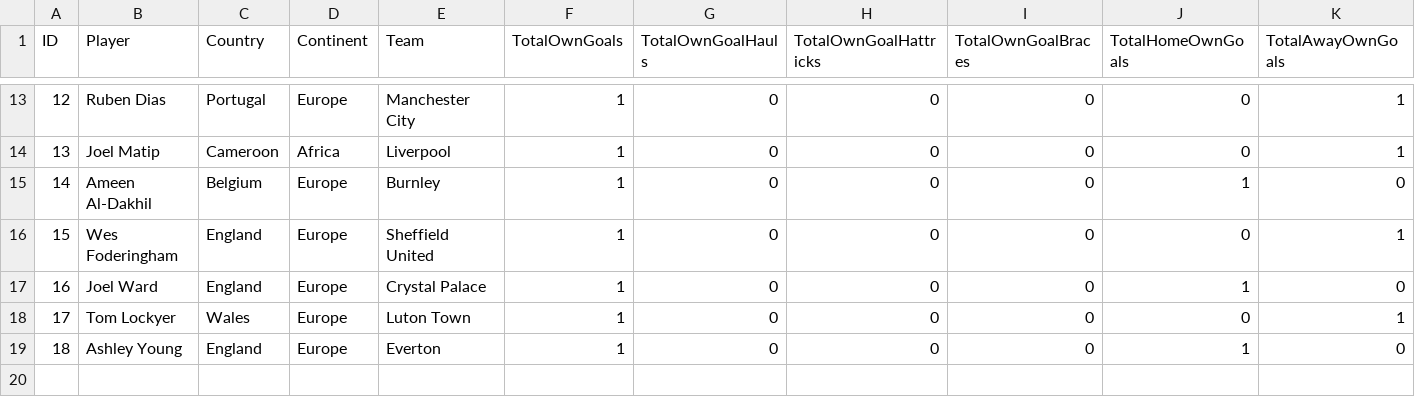
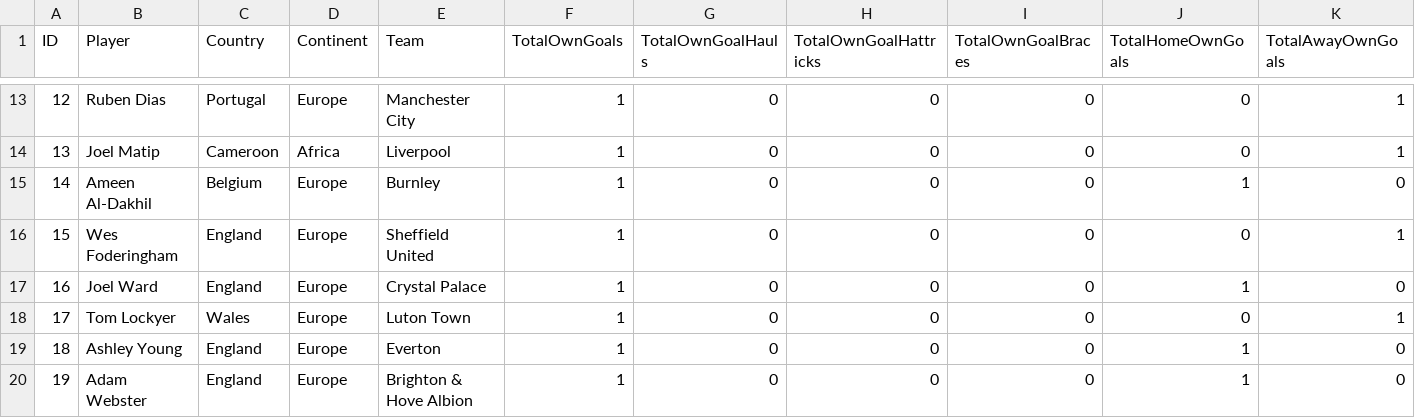
Before and after one commit to plcr9/Prem20232024, a CSV file: lib/owngoalscorers.csv, drawn as a sheet; only a part is shown, gaps mark what is left out; the diff names each change by its address in the sheet, - before the commit and + after, or states it on an @@ line.

Commit message:
Update owngoalscorers.csv

```diff
--- a/lib/owngoalscorers.csv
+++ b/lib/owngoalscorers.csv
+row 20: 19 | Adam Webster | England | Europe | Brighton & Hove Albion | 1 | 0 | 0 | 0 | 1 | 0
```
